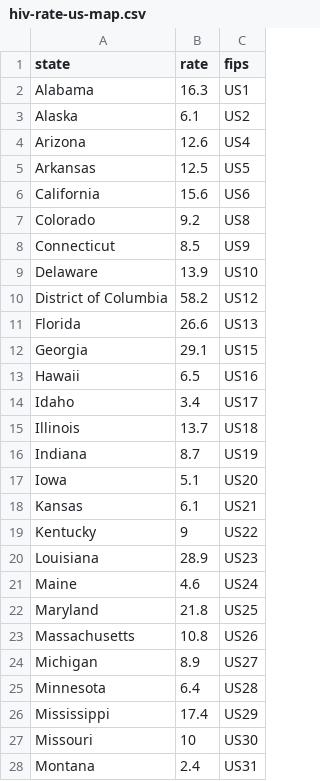
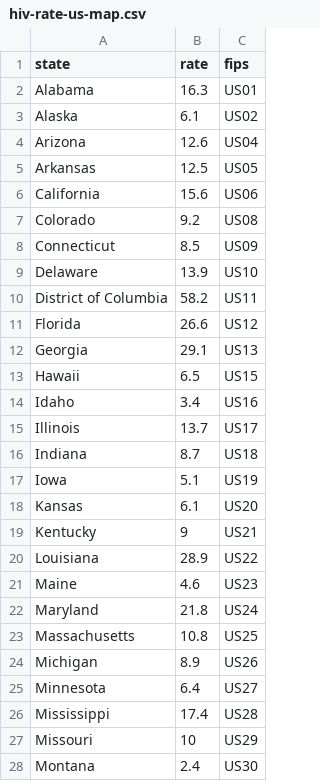
Before and after one commit to dpd28/hiv, a CSV file: data/hiv-rate-us-map.csv, drawn as a sheet; only a part is shown; the diff covers the shown part only.

```diff
--- a/data/hiv-rate-us-map.csv
+++ b/data/hiv-rate-us-map.csv
@@ -1,28 +1,28 @@
 state,rate,fips
-Alabama,16.3,US1
-Alaska,6.1,US2
-Arizona,12.6,US4
-Arkansas,12.5,US5
-California,15.6,US6
-Colorado,9.2,US8
-Connecticut,8.5,US9
+Alabama,16.3,US01
+Alaska,6.1,US02
+Arizona,12.6,US04
+Arkansas,12.5,US05
+California,15.6,US06
+Colorado,9.2,US08
+Connecticut,8.5,US09
 Delaware,13.9,US10
-District of Columbia,58.2,US12
-Florida,26.6,US13
-Georgia,29.1,US15
-Hawaii,6.5,US16
-Idaho,3.4,US17
-Illinois,13.7,US18
-Indiana,8.7,US19
-Iowa,5.1,US20
-Kansas,6.1,US21
-Kentucky,9,US22
-Louisiana,28.9,US23
-Maine,4.6,US24
-Maryland,21.8,US25
-Massachusetts,10.8,US26
-Michigan,8.9,US27
-Minnesota,6.4,US28
-Mississippi,17.4,US29
-Missouri,10,US30
-Montana,2.4,US31
+District of Columbia,58.2,US11
+Florida,26.6,US12
+Georgia,29.1,US13
+Hawaii,6.5,US15
+Idaho,3.4,US16
+Illinois,13.7,US17
+Indiana,8.7,US18
+Iowa,5.1,US19
+Kansas,6.1,US20
+Kentucky,9,US21
+Louisiana,28.9,US22
+Maine,4.6,US23
+Maryland,21.8,US24
+Massachusetts,10.8,US25
+Michigan,8.9,US26
+Minnesota,6.4,US27
+Mississippi,17.4,US28
+Missouri,10,US29
+Montana,2.4,US30
```
Also changed, not shown: 1 removed row and 24 edited cells elsewhere in this file, 2 other files.
